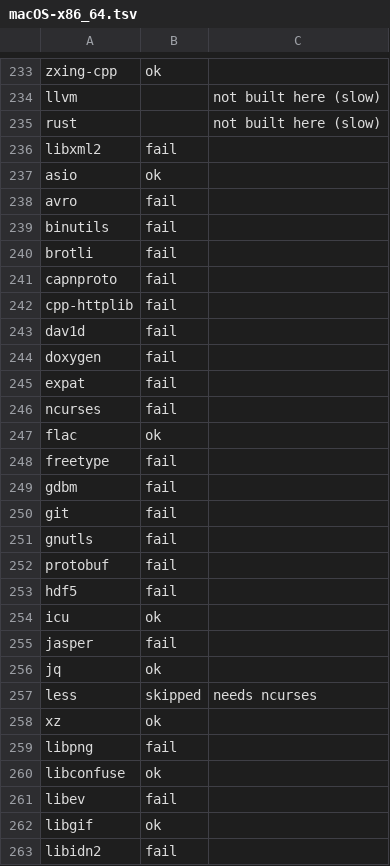
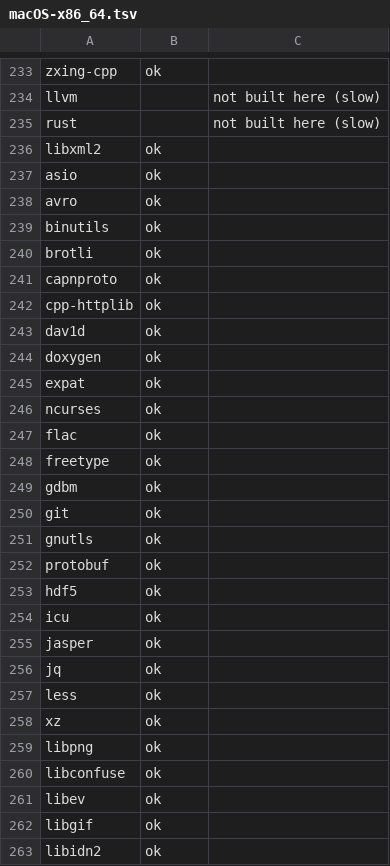
Before and after one commit to PanterSoft/tsi-packages, a TSV file: status-results/macOS-x86_64.tsv, drawn as a sheet; only a part is shown, gaps mark what is left out; the diff covers the shown part only.

```diff
--- a/status-results/macOS-x86_64.tsv
+++ b/status-results/macOS-x86_64.tsv
@@ -235,29 +235,29 @@ llvm		not built here (slow)
 rust		not built here (slow)
-libxml2	fail	
+libxml2	ok	
 asio	ok	
-avro	fail	
-binutils	fail	
-brotli	fail	
-capnproto	fail	
-cpp-httplib	fail	
-dav1d	fail	
-doxygen	fail	
-expat	fail	
-ncurses	fail	
+avro	ok	
+binutils	ok	
+brotli	ok	
+capnproto	ok	
+cpp-httplib	ok	
+dav1d	ok	
+doxygen	ok	
+expat	ok	
+ncurses	ok	
 flac	ok	
-freetype	fail	
-gdbm	fail	
-git	fail	
-gnutls	fail	
-protobuf	fail	
-hdf5	fail	
+freetype	ok	
+gdbm	ok	
+git	ok	
+gnutls	ok	
+protobuf	ok	
+hdf5	ok	
 icu	ok	
-jasper	fail	
+jasper	ok	
 jq	ok	
-less	skipped	needs ncurses
+less	ok	
 xz	ok	
-libpng	fail	
+libpng	ok	
 libconfuse	ok	
-libev	fail	
+libev	ok	
 libgif	ok	
-libidn2	fail	
+libidn2	ok	
```
Also changed, not shown: 29 edited cells elsewhere in this file, status-results/Linux-aarch64.tsv, status-results/Linux-x86_64.tsv, 2 other files.
